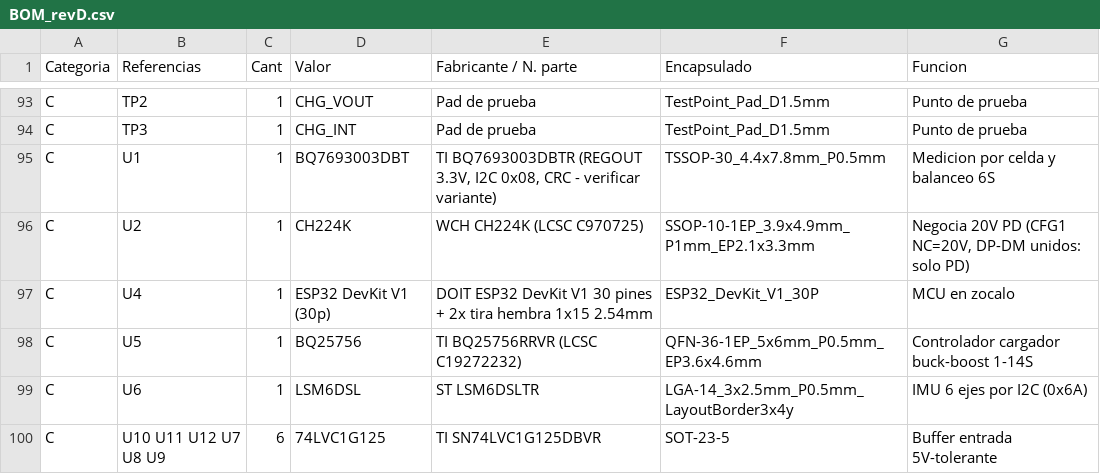
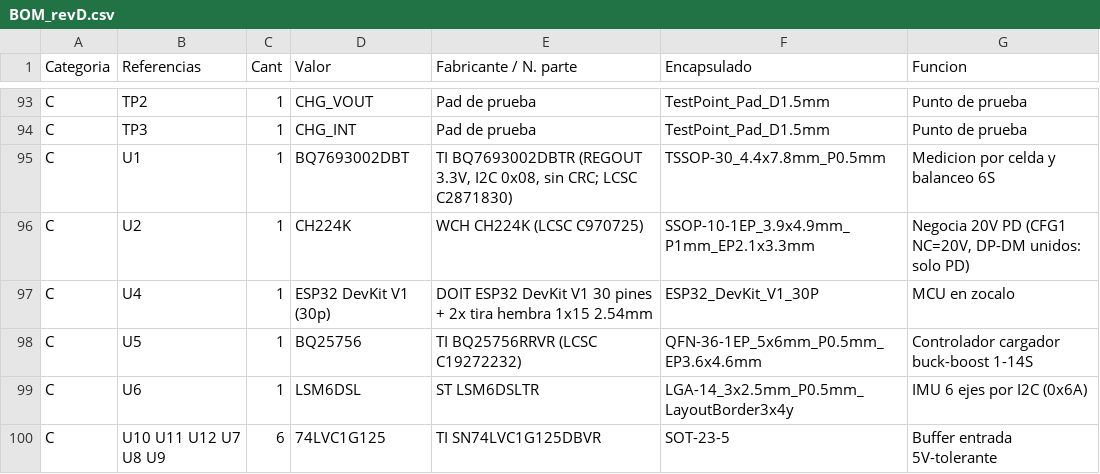
Before and after one commit to Nicovf23/grupo-1800, a CSV file: Archivos de kicad/documentacion/BOM_revD.csv, drawn as a sheet; only a part is shown, gaps mark what is left out.

```diff
--- a/Archivos de kicad/documentacion/BOM_revD.csv
+++ b/Archivos de kicad/documentacion/BOM_revD.csv
@@ -94,3 +94,3 @@ C,TP2,1,CHG_VOUT,Pad de prueba,TestPoint_Pad_D1.5mm,Punto de prueba
 C,TP3,1,CHG_INT,Pad de prueba,TestPoint_Pad_D1.5mm,Punto de prueba
-C,U1,1,BQ7693003DBT,"TI BQ7693003DBTR (REGOUT 3.3V, I2C 0x08, CRC - verificar variante)",TSSOP-30_4.4x7.8mm_P0.5mm,Medicion por celda y balanceo 6S
+C,U1,1,BQ7693002DBT,"TI BQ7693002DBTR (REGOUT 3.3V, I2C 0x08, sin CRC; LCSC C2871830)",TSSOP-30_4.4x7.8mm_P0.5mm,Medicion por celda y balanceo 6S
 C,U2,1,CH224K,WCH CH224K (LCSC C970725),SSOP-10-1EP_3.9x4.9mm_P1mm_EP2.1x3.3mm,"Negocia 20V PD (CFG1 NC=20V, DP-DM unidos: solo PD)"
```
Also changed, not shown: Archivos de kicad/fabricacion_PRELIMINAR/cdj_revD_BOM.csv, Archivos de kicad/fabricacion_PRELIMINAR/cdj_revD_CPL_top.csv, 4 other files.
